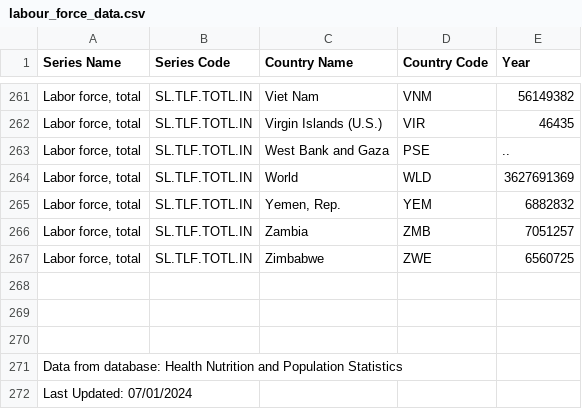
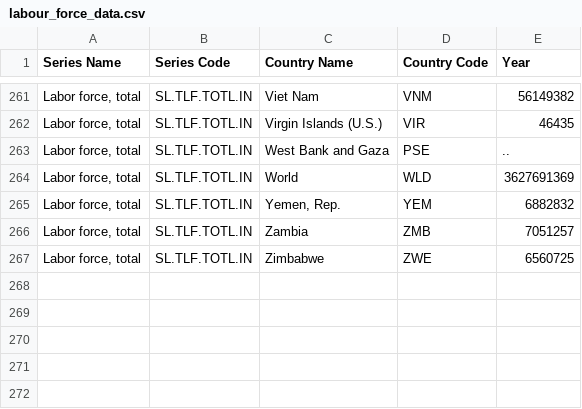
Before and after one commit to YAPQIANTING/FIT3179_A2, a CSV file: labour_force_data.csv, drawn as a sheet; only a part is shown, gaps mark what is left out.

Commit message:
Add files via upload

```diff
--- a/labour_force_data.csv
+++ b/labour_force_data.csv
@@ -267,6 +267 @@ Series Name,Series Code,Country Name,Country Code,Year
 "Labor force, total",SL.TLF.TOTL.IN,Zimbabwe,ZWE,6560725
-,,,,
-,,,,
-,,,,
-Data from database: Health Nutrition and Population Statistics,,,,
-Last Updated: 07/01/2024,,,,
```
